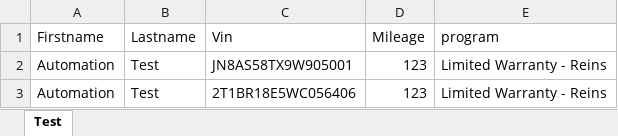
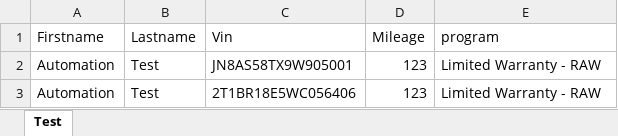
Before and after one commit to ankitcoforge/adle2eautomation, an Excel workbook: Testing.xlsx, sheet Test, drawn as a sheet; values as stored, in another font and other column widths than the file's, no borders; the diff names each change by its address in the sheet, - before the commit and + after, or states it on an @@ line.

```diff
--- a/Testing.xlsx (sheet Test)
+++ b/Testing.xlsx (sheet Test)
-E2:E3 (program): Limited Warranty - Reins
+E2:E3 (program): Limited Warranty - RAW
```
Also changed, not shown: 53 other files.
